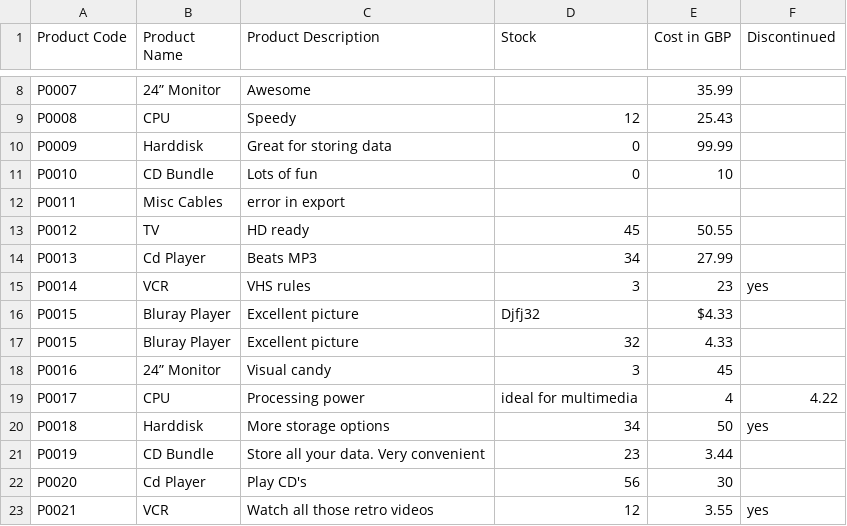
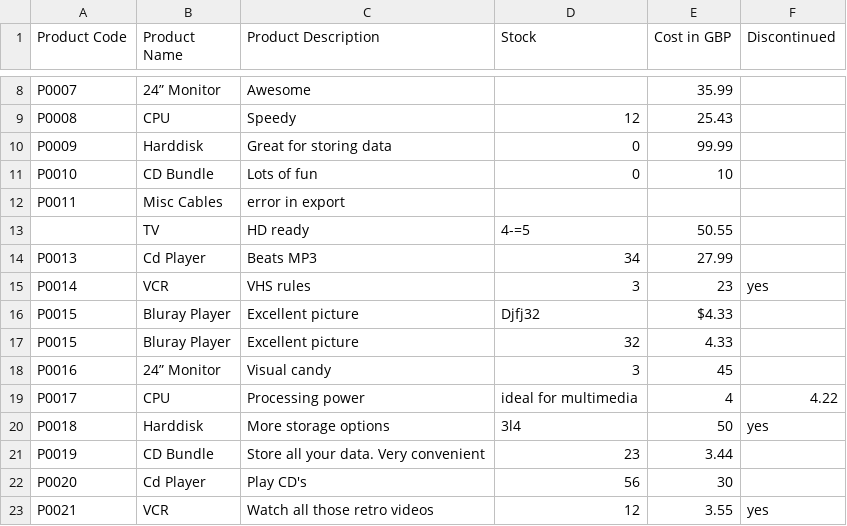
Before and after one commit to eugenez36/product-csv-importer, a CSV file: public/data/stock.csv, drawn as a sheet; only a part is shown, gaps mark what is left out.

```diff
--- a/public/data/stock.csv
+++ b/public/data/stock.csv
@@ -12,3 +12,3 @@ P0010,CD Bundle,Lots of fun,0,10,
 P0011,Misc Cables,error in export
-P0012,TV,HD ready,45,50.55,
+,TV,HD ready,4-=5,50.55,
 P0013,Cd Player,Beats MP3,34,27.99,
@@ -19,3 +19,3 @@ P0016,24” Monitor,Visual candy,3,45,
 P0017,CPU,Processing power, ideal for multimedia,4,4.22,
-P0018,Harddisk,More storage options,34,50,yes
+P0018,Harddisk,More storage options,3l4,50,yes
 P0019,CD Bundle,Store all your data. Very convenient,23,3.44,
```
